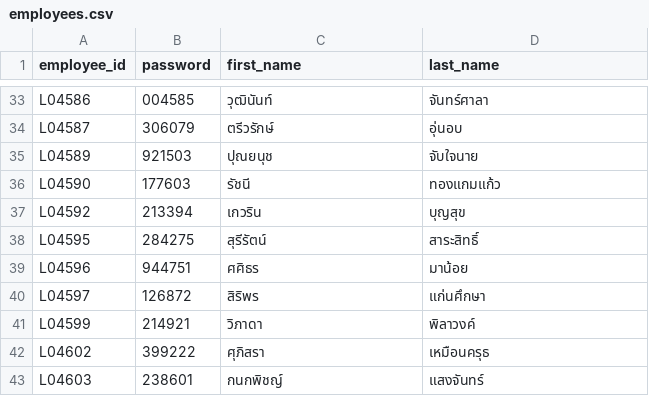
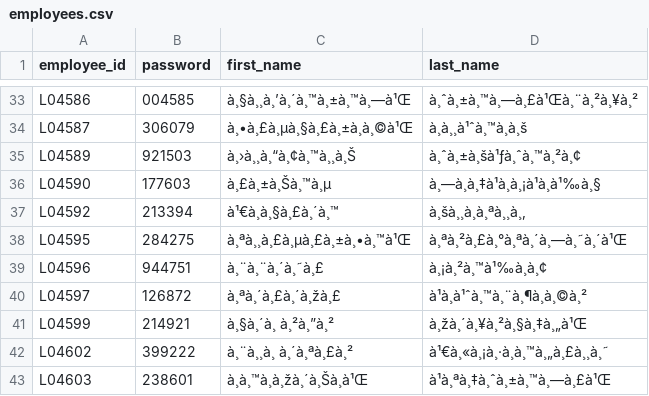
Before and after one commit to POTAE31121/bng-slips-frontend, a CSV file: employees.csv, drawn as a sheet; only a part is shown, gaps mark what is left out; the diff covers the shown part only; the diff names each change by its address in the sheet, - before the commit and + after, or states it on an @@ line.

```diff
--- a/employees.csv
+++ b/employees.csv
-C33 (first_name): วุฒินันท์
+C33 (first_name): à¸§à¸¸à¸’à¸´à¸™à¸±à¸™à¸—à¹Œ
-D33 (last_name): จันทร์ศาลา
+D33 (last_name): à¸ˆà¸±à¸™à¸—à¸£à¹Œà¸¨à¸²à¸¥à¸²
-C34 (first_name): ตรีวรักษ์
+C34 (first_name): à¸•à¸£à¸µà¸§à¸£à¸±à¸à¸©à¹Œ
-D34 (last_name): อุ่นอบ
+D34 (last_name): à¸à¸¸à¹ˆà¸™à¸à¸š
-C35 (first_name): ปุณยนุช
+C35 (first_name): à¸›à¸¸à¸“à¸¢à¸™à¸¸à¸Š
-D35 (last_name): จับใจนาย
+D35 (last_name): à¸ˆà¸±à¸šà¹ƒà¸ˆà¸™à¸²à¸¢
-C36 (first_name): รัชนี
+C36 (first_name): à¸£à¸±à¸Šà¸™à¸µ
-D36 (last_name): ทองแกมแก้ว
+D36 (last_name): à¸—à¸à¸‡à¹à¸à¸¡à¹à¸à¹‰à¸§
-C37 (first_name): เกวริน
+C37 (first_name): à¹€à¸à¸§à¸£à¸´à¸™
-D37 (last_name): บุญสุข
+D37 (last_name): à¸šà¸¸à¸à¸ªà¸¸à¸‚
-C38 (first_name): สุรีรัตน์
+C38 (first_name): à¸ªà¸¸à¸£à¸µà¸£à¸±à¸•à¸™à¹Œ
-D38 (last_name): สาระสิทธิ์
+D38 (last_name): à¸ªà¸²à¸£à¸°à¸ªà¸´à¸—à¸˜à¸´à¹Œ
-C39 (first_name): ศศิธร
+C39 (first_name): à¸¨à¸¨à¸´à¸˜à¸£
-D39 (last_name): มาน้อย
+D39 (last_name): à¸¡à¸²à¸™à¹‰à¸à¸¢
-C40 (first_name): สิริพร
+C40 (first_name): à¸ªà¸´à¸£à¸´à¸žà¸£
-D40 (last_name): แก่นศึกษา
+D40 (last_name): à¹à¸à¹ˆà¸™à¸¨à¸¶à¸à¸©à¸²
-C41 (first_name): วิภาดา
+C41 (first_name): à¸§à¸´à¸ à¸²à¸”à¸²
-D41 (last_name): พิลาวงค์
+D41 (last_name): à¸žà¸´à¸¥à¸²à¸§à¸‡à¸„à¹Œ
-C42 (first_name): ศุภิสรา
+C42 (first_name): à¸¨à¸¸à¸ à¸´à¸ªà¸£à¸²
-D42 (last_name): เหมือนครุธ
+D42 (last_name): à¹€à¸«à¸¡à¸·à¸à¸™à¸„à¸£à¸¸à¸˜
-C43 (first_name): กนกพิชญ์
+C43 (first_name): à¸à¸™à¸à¸žà¸´à¸Šà¸à¹Œ
-D43 (last_name): แสงจันทร์
+D43 (last_name): à¹à¸ªà¸‡à¸ˆà¸±à¸™à¸—à¸£à¹Œ
```
Also changed, not shown: 63 edited cells elsewhere in this file.
